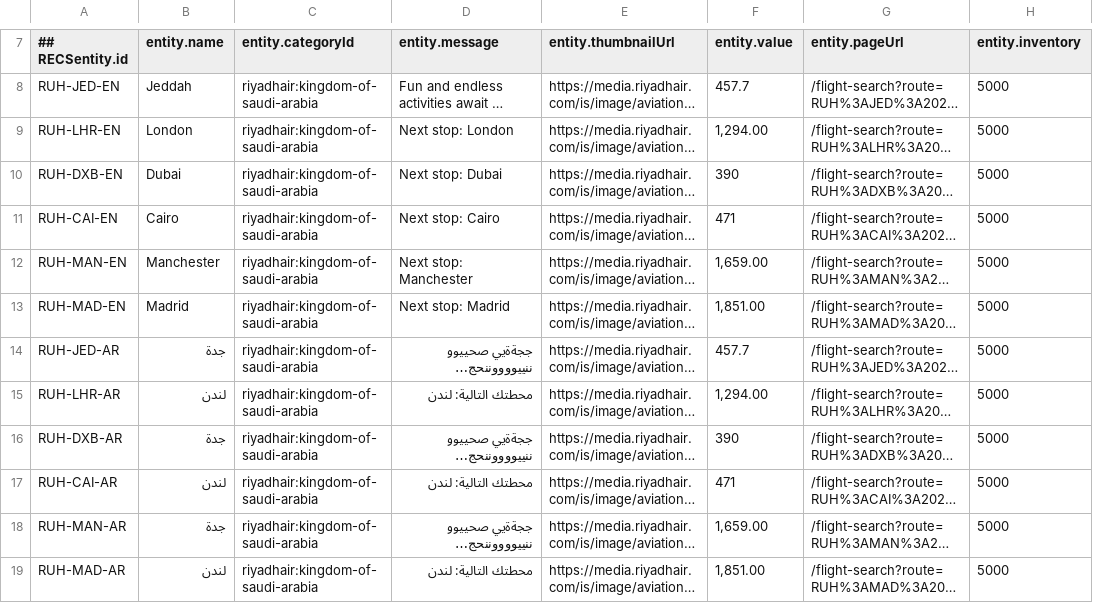
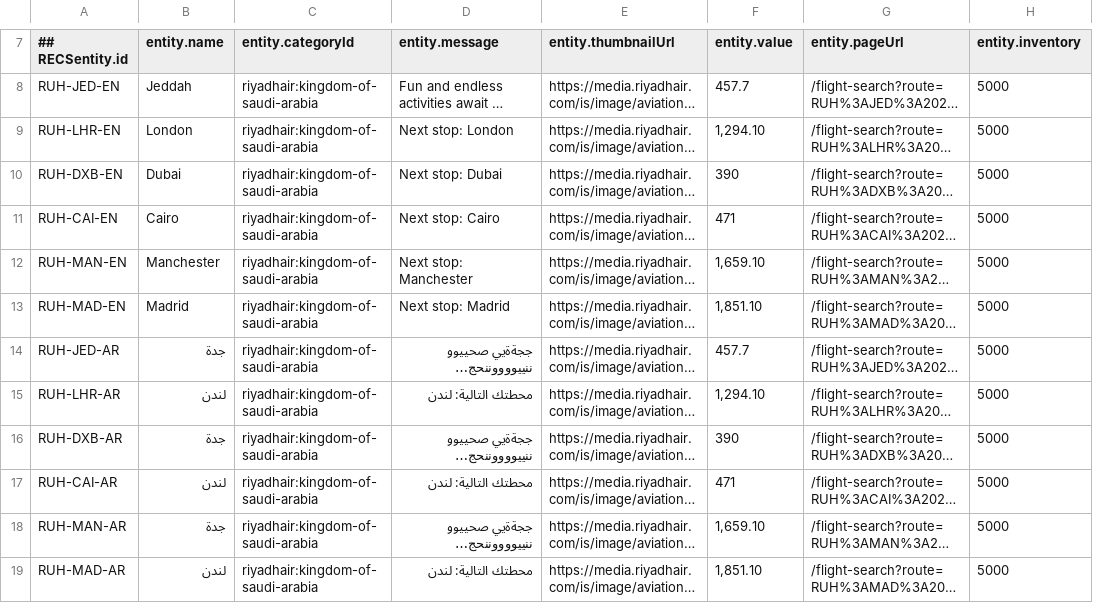
Before and after one commit to sahagou18/destinationRecom, a CSV file: destination_recommendationsv9.csv, drawn as a sheet; only a part is shown, gaps mark what is left out; long unchanged cells end in …; the diff names each change by its address in the sheet, - before the commit and + after, or states it on an @@ line.

Commit message:
Add files via upload

```diff
--- a/destination_recommendationsv9.csv
+++ b/destination_recommendationsv9.csv
-F9 (entity.value): 1,294.00
+F9 (entity.value): 1,294.10
-F12 (entity.value): 1,659.00
+F12 (entity.value): 1,659.10
-F13 (entity.value): 1,851.00
+F13 (entity.value): 1,851.10
-F15 (entity.value): 1,294.00
+F15 (entity.value): 1,294.10
-F18 (entity.value): 1,659.00
+F18 (entity.value): 1,659.10
-F19 (entity.value): 1,851.00
+F19 (entity.value): 1,851.10
```
